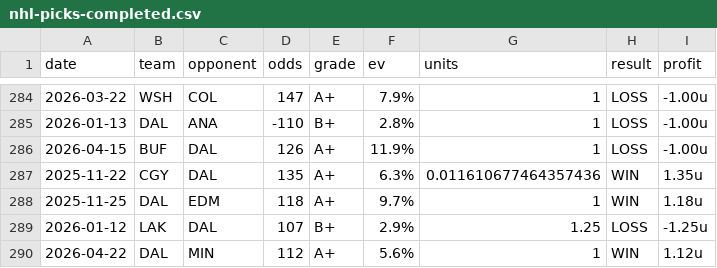
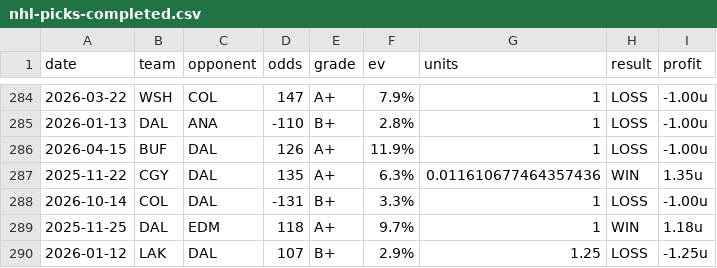
Before and after one commit to dpk1212/nhl-savant, a CSV file: public/data/nhl-picks-completed.csv, drawn as a sheet; only a part is shown, gaps mark what is left out; the shorter side is filled out with more unchanged rows; the diff names each change by its address in the sheet, - before the commit and + after, or states it on an @@ line.

```diff
--- a/public/data/nhl-picks-completed.csv
+++ b/public/data/nhl-picks-completed.csv
+row 288: 2026-10-14 | COL | DAL | -131 | B+ | 3.3% | 1 | LOSS | -1.00u
```
Also changed, not shown: 1 other file.
